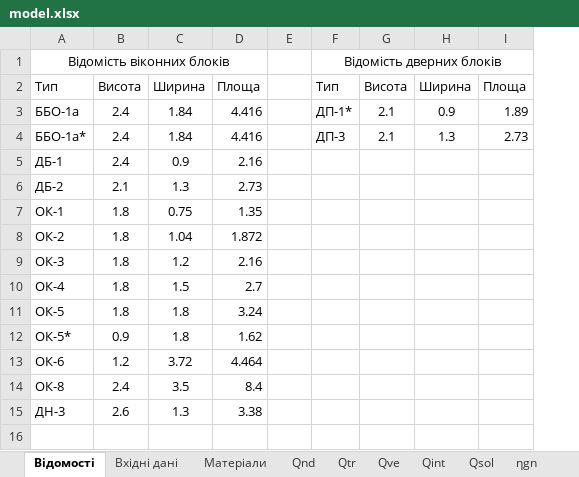
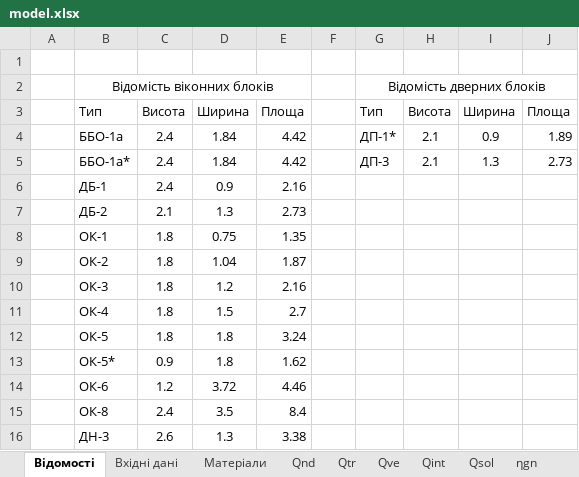
Before and after one commit to bulhakovolexii/energy-cert-calc, an Excel workbook: src/mock-data/model.xlsx, sheet Відомості, drawn as a sheet; values as stored, in another font and other column widths than the file's, no borders; table styles not drawn; addresses are those after the commit; the diff names each change by its address in the sheet, - before the commit and + after, or states it on an @@ line.

```diff
--- a/src/mock-data/model.xlsx (sheet Відомості)
+++ b/src/mock-data/model.xlsx (sheet Відомості)
+column A, empty
+row 1: (empty)
-E4:E5: 4.416
+E4:E5: 4.42
-E9: 1.872
+E9: 1.87
-E14: 4.464
+E14: 4.46
```
Also changed, not shown: sheet QH,use, sheet Qnd, sheet Qtr, sheet ηgn, sheet Qsol, sheet Qve, 7 more sheets, formulas that keep their value, charts or pictures.
